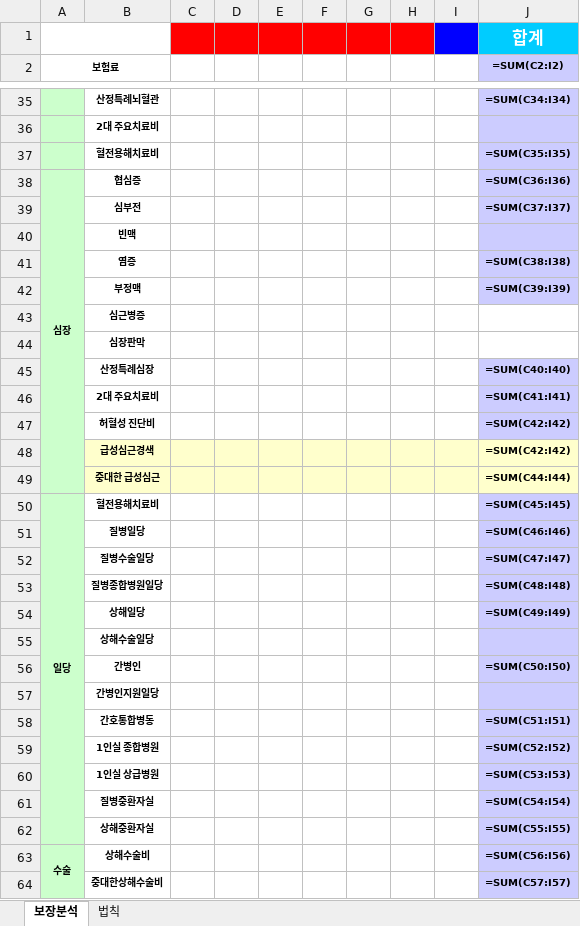
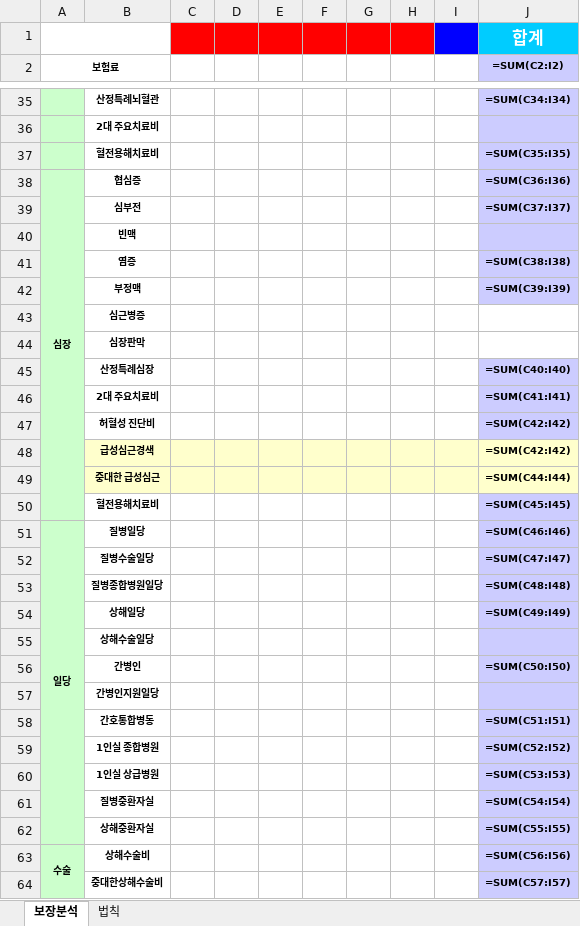
Before and after one commit to bokkile83-ui/barum-bunseok-backend, an Excel workbook: master.xlsx, sheet 보장분석, drawn as a sheet; only a part is shown, gaps mark what is left out; values as stored, in another font and other column widths than the file's, no borders; formulas without a stored value are shown as written; the diff names each change by its address in the sheet, - before the commit and + after, or states it on an @@ line.

```diff
--- a/master.xlsx (sheet 보장분석)
+++ b/master.xlsx (sheet 보장분석)
-A38:A49 merged
+A38:A50 merged
-A50 (보험료): 일당
+A50 (보험료): (empty)
-A50 fill: #CCFFCC
+A50 fill: none
-A50:A62 merged
-A51 (보험료): (empty)
+A51 (보험료): 일당
-A51 fill: none
+A51 fill: #CCFFCC
+A51:A62 merged
```
Also changed, not shown: 3 other files.
